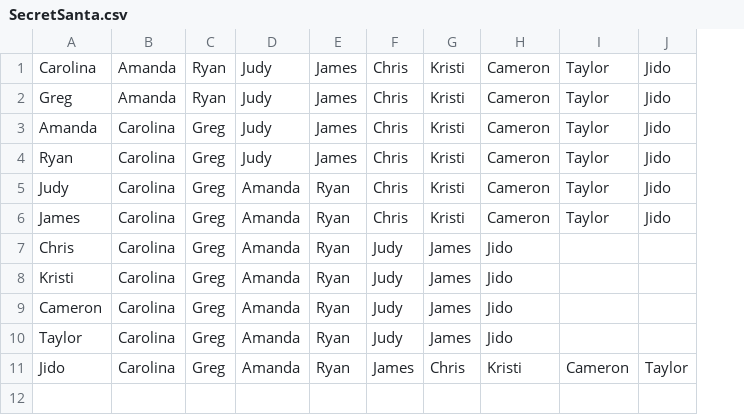
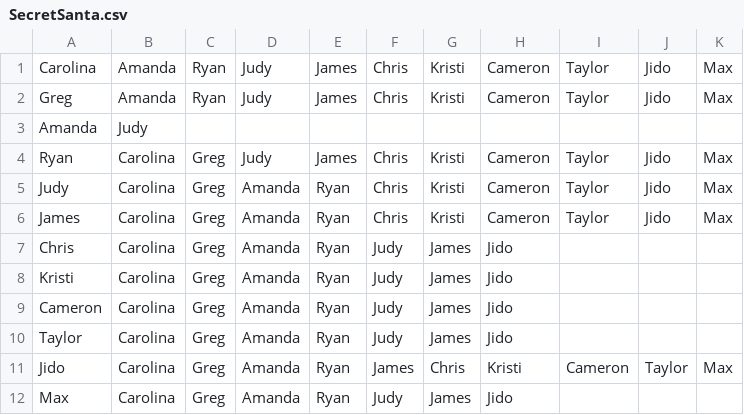
Before and after one commit to gregjewi/SecretSantaPy, a CSV file: SecretSanta.csv, drawn as a sheet; the diff names each change by its address in the sheet, - before the commit and + after, or states it on an @@ line.

```diff
--- a/SecretSanta.csv
+++ b/SecretSanta.csv
+column K, rows 1-11: Max | Max |  | Max | Max | Max |  |  |  |  | Max
-B3: Carolina
+B3: Judy
-C3: Greg
+C3: (empty)
-D3: Judy
+D3: (empty)
-E3: James
+E3: (empty)
-F3: Chris
+F3: (empty)
-G3: Kristi
+G3: (empty)
-H3: Cameron
+H3: (empty)
-I3: Taylor
+I3: (empty)
-J3: Jido
+J3: (empty)
+row 12: Max | Carolina | Greg | Amanda | Ryan | Judy | James | Jido
```
Also changed, not shown: 1 other file.
